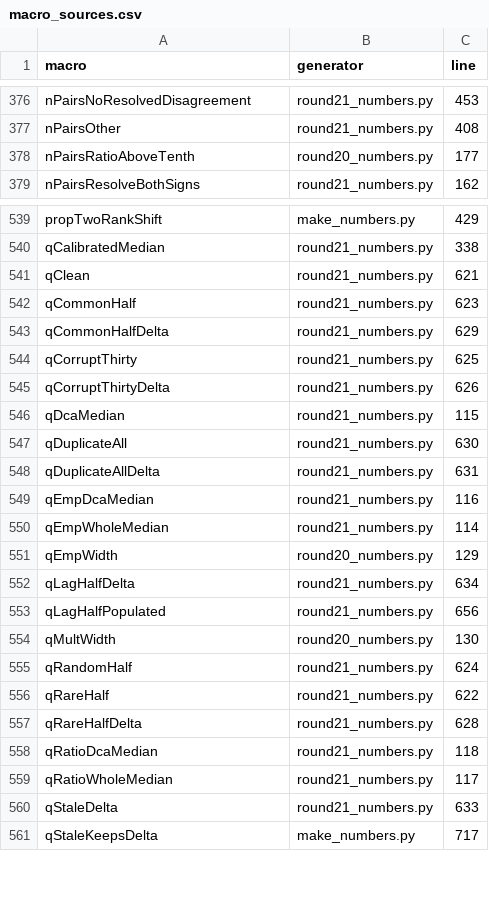
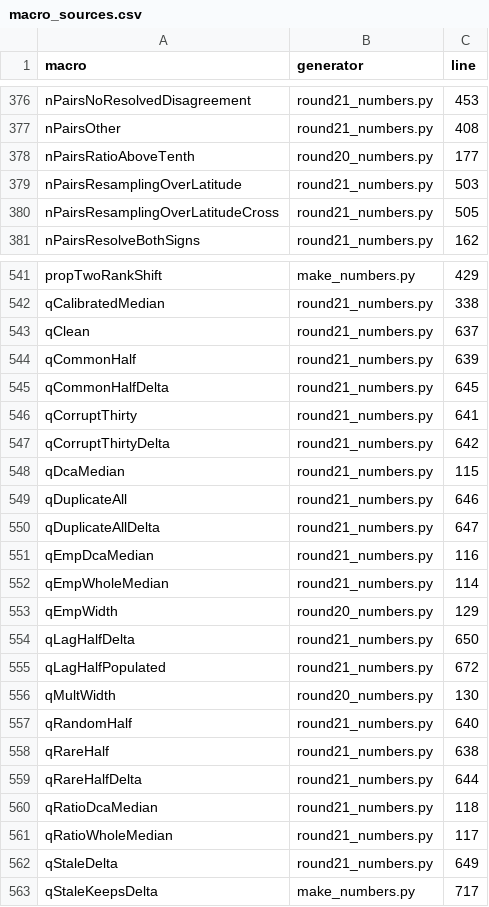
Before and after one commit to sudhirdixit1/cmdb-routing-queue-baseline, a CSV file: results/macro_sources.csv, drawn as a sheet; only a part is shown, gaps mark what is left out; the diff covers the shown part only.

```diff
--- a/results/macro_sources.csv
+++ b/results/macro_sources.csv
@@ -378,2 +378,4 @@ nPairsOther,round21_numbers.py,408
 nPairsRatioAboveTenth,round20_numbers.py,177
+nPairsResamplingOverLatitude,round21_numbers.py,503
+nPairsResamplingOverLatitudeCross,round21_numbers.py,505
 nPairsResolveBothSigns,round21_numbers.py,162
@@ -540,10 +542,10 @@ propTwoRankShift,make_numbers.py,429
 qCalibratedMedian,round21_numbers.py,338
-qClean,round21_numbers.py,621
-qCommonHalf,round21_numbers.py,623
-qCommonHalfDelta,round21_numbers.py,629
-qCorruptThirty,round21_numbers.py,625
-qCorruptThirtyDelta,round21_numbers.py,626
+qClean,round21_numbers.py,637
+qCommonHalf,round21_numbers.py,639
+qCommonHalfDelta,round21_numbers.py,645
+qCorruptThirty,round21_numbers.py,641
+qCorruptThirtyDelta,round21_numbers.py,642
 qDcaMedian,round21_numbers.py,115
-qDuplicateAll,round21_numbers.py,630
-qDuplicateAllDelta,round21_numbers.py,631
+qDuplicateAll,round21_numbers.py,646
+qDuplicateAllDelta,round21_numbers.py,647
 qEmpDcaMedian,round21_numbers.py,116
@@ -551,11 +553,11 @@ qEmpWholeMedian,round21_numbers.py,114
 qEmpWidth,round20_numbers.py,129
-qLagHalfDelta,round21_numbers.py,634
-qLagHalfPopulated,round21_numbers.py,656
+qLagHalfDelta,round21_numbers.py,650
+qLagHalfPopulated,round21_numbers.py,672
 qMultWidth,round20_numbers.py,130
-qRandomHalf,round21_numbers.py,624
-qRareHalf,round21_numbers.py,622
-qRareHalfDelta,round21_numbers.py,628
+qRandomHalf,round21_numbers.py,640
+qRareHalf,round21_numbers.py,638
+qRareHalfDelta,round21_numbers.py,644
 qRatioDcaMedian,round21_numbers.py,118
 qRatioWholeMedian,round21_numbers.py,117
-qStaleDelta,round21_numbers.py,633
+qStaleDelta,round21_numbers.py,649
 qStaleKeepsDelta,make_numbers.py,717
```
Also changed, not shown: 3 added rows and 94 edited cells elsewhere in this file, results/s34_axiskind.csv, results/s34_facts.csv, 16 other files.
